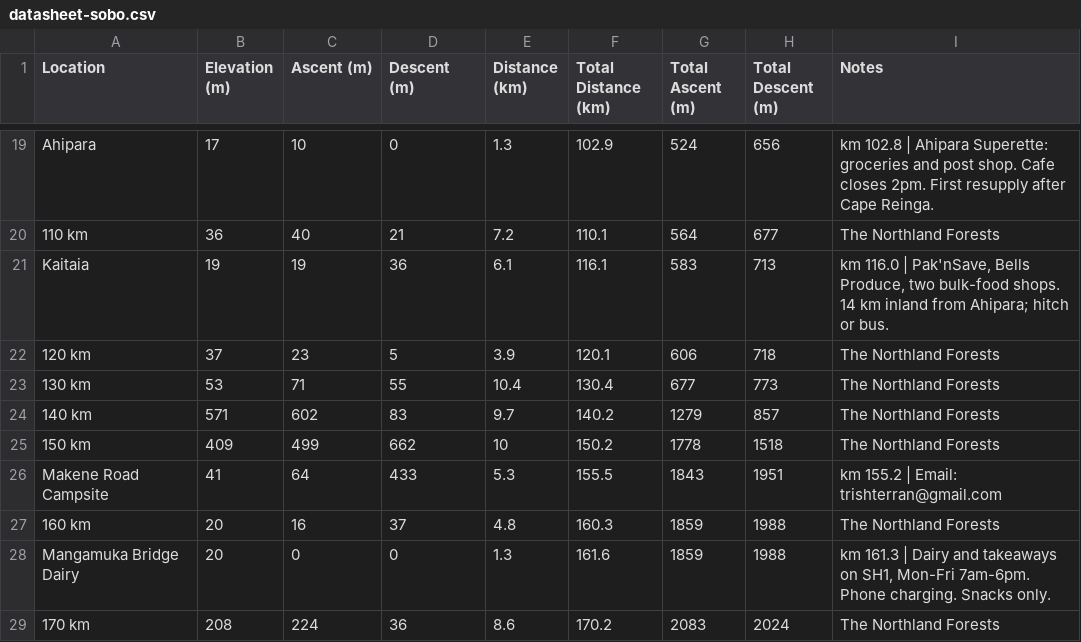
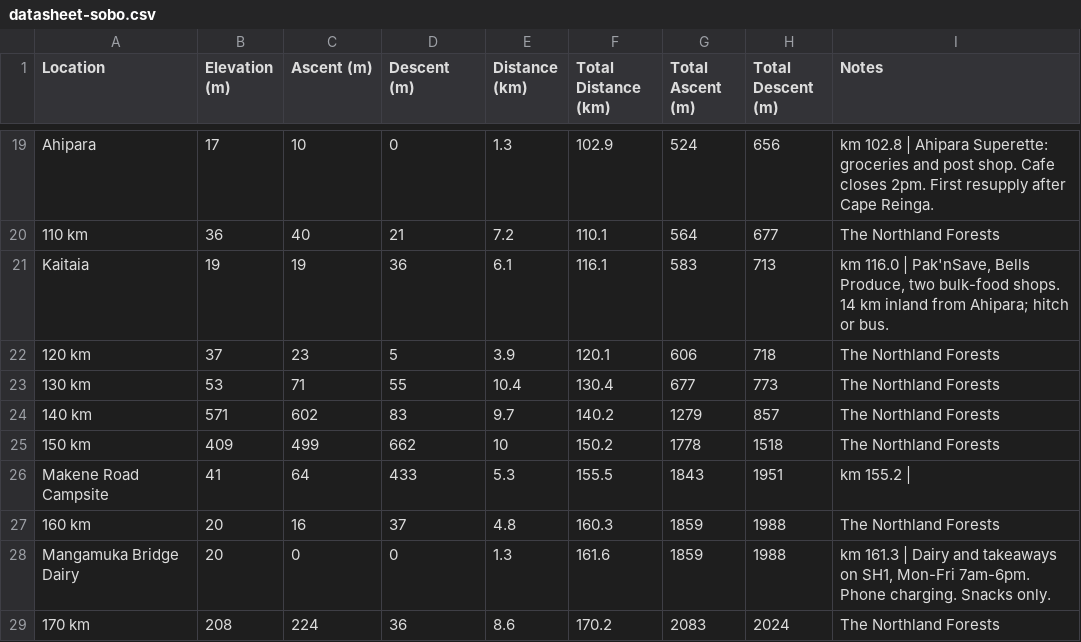
Before and after one commit to eamon-b/te-araroa-data, a CSV file: out/datasheet-sobo.csv, drawn as a sheet; only a part is shown, gaps mark what is left out.

```diff
--- a/out/datasheet-sobo.csv
+++ b/out/datasheet-sobo.csv
@@ -25,3 +25,3 @@
 "150 km","409","499","662","10","150.2","1778","1518","The Northland Forests"
-"Makene Road Campsite","41","64","433","5.3","155.5","1843","1951","km 155.2 | Email: trishterran@gmail.com"
+"Makene Road Campsite","41","64","433","5.3","155.5","1843","1951","km 155.2 | "
 "160 km","20","16","37","4.8","160.3","1859","1988","The Northland Forests"
```
Also changed, not shown: out/datasheet-nobo.csv, out/resupply-plan-nobo.csv, 8 other files.
